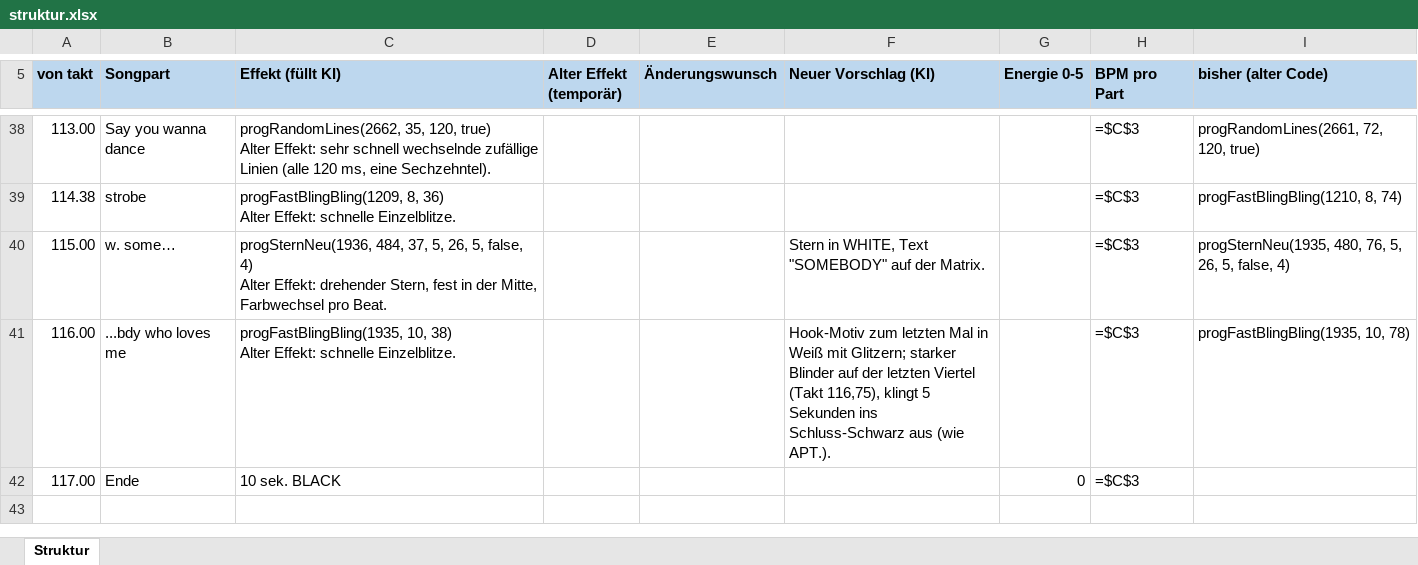
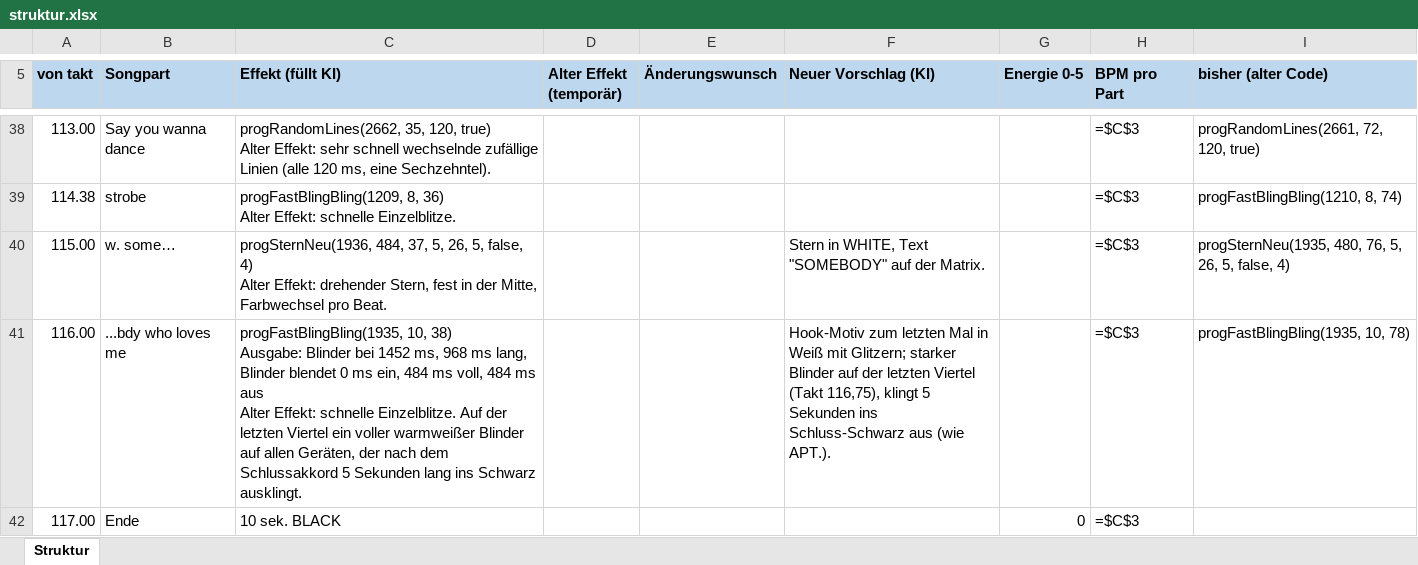
Before and after one commit to just4phil/LED-GIT_on_YULC, an Excel workbook: songs/IWannaDanceWithSomebody_v1/quelle/struktur.xlsx, sheet Struktur, drawn as a sheet; only a part is shown, gaps mark what is left out; values as stored, in another font and other column widths than the file's, no borders; formulas without a stored value are shown as written; ↵ is a line break in a cell; the diff names each change by its address in the sheet, - before the commit and + after, or states it on an @@ line.

```diff
--- a/songs/IWannaDanceWithSomebody_v1/quelle/struktur.xlsx (sheet Struktur)
+++ b/songs/IWannaDanceWithSomebody_v1/quelle/struktur.xlsx (sheet Struktur)
-C41 (Effekt (füllt KI)): …10, 38) ↵ Alter Effekt: schnelle Einzelblitze.
+C41 (Effekt (füllt KI)): …10, 38) ↵ Ausgabe: Blinder bei 1452 ms, 968 ms lang, Blinder blendet 0 ms ein, 484 ms voll, 484 ms aus ↵ Alter Effekt: schnelle Einzelblitze. Auf der letzten Viertel ein voller warmweißer Blinder auf allen Geräten, der nach dem Schlussakkord 5 Sekunden lang ins Schwarz ausklingt.
```
Also changed, not shown: 7 other files.
